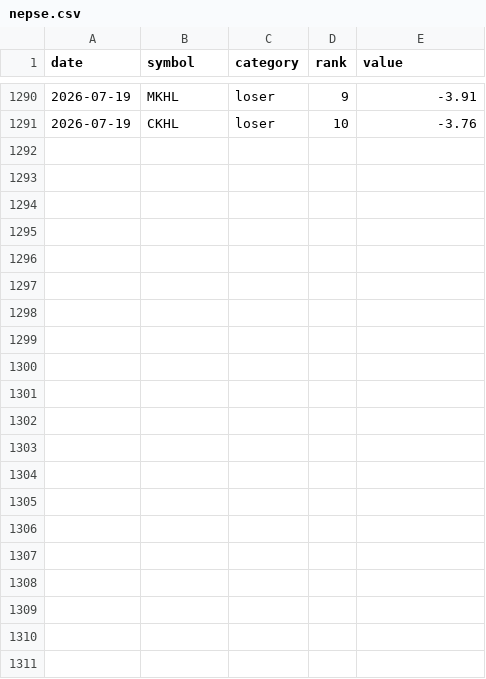
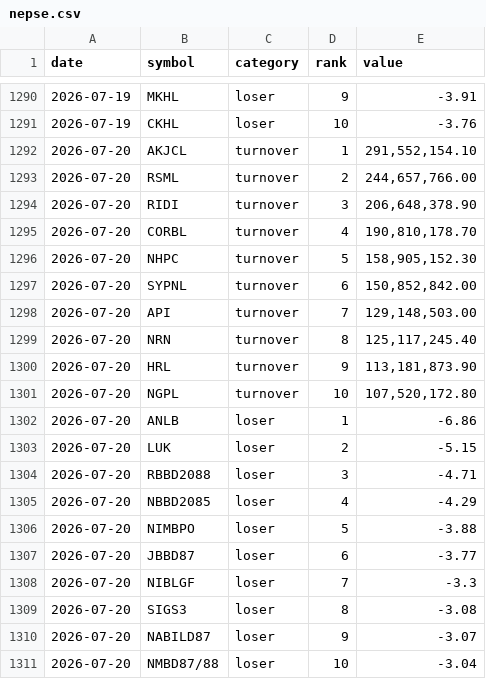
Before and after one commit to pralavkarki88-collab/nepse-scraper, a CSV file: nepse.csv, drawn as a sheet; only a part is shown, gaps mark what is left out.

```diff
--- a/nepse.csv
+++ b/nepse.csv
@@ -1291 +1291,21 @@ date,symbol,category,rank,value
 2026-07-19,CKHL,loser,10,-3.76
+2026-07-20,AKJCL,turnover,1,"291,552,154.10"
+2026-07-20,RSML,turnover,2,"244,657,766.00"
+2026-07-20,RIDI,turnover,3,"206,648,378.90"
+2026-07-20,CORBL,turnover,4,"190,810,178.70"
+2026-07-20,NHPC,turnover,5,"158,905,152.30"
+2026-07-20,SYPNL,turnover,6,"150,852,842.00"
+2026-07-20,API,turnover,7,"129,148,503.00"
+2026-07-20,NRN,turnover,8,"125,117,245.40"
+2026-07-20,HRL,turnover,9,"113,181,873.90"
+2026-07-20,NGPL,turnover,10,"107,520,172.80"
+2026-07-20,ANLB,loser,1,-6.86
+2026-07-20,LUK,loser,2,-5.15
+2026-07-20,RBBD2088,loser,3,-4.71
+2026-07-20,NBBD2085,loser,4,-4.29
+2026-07-20,NIMBPO,loser,5,-3.88
+2026-07-20,JBBD87,loser,6,-3.77
+2026-07-20,NIBLGF,loser,7,-3.3
+2026-07-20,SIGS3,loser,8,-3.08
+2026-07-20,NABILD87,loser,9,-3.07
+2026-07-20,NMBD87/88,loser,10,-3.04
```
Also changed, not shown: 1 other file.
